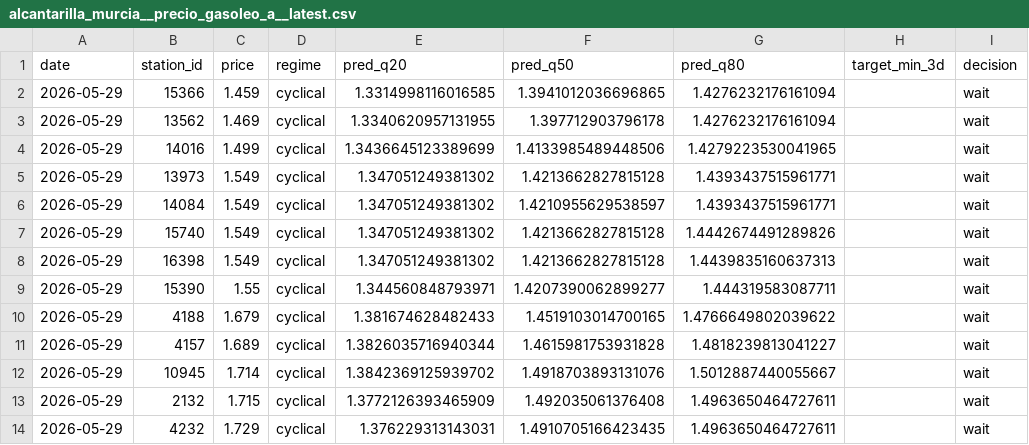
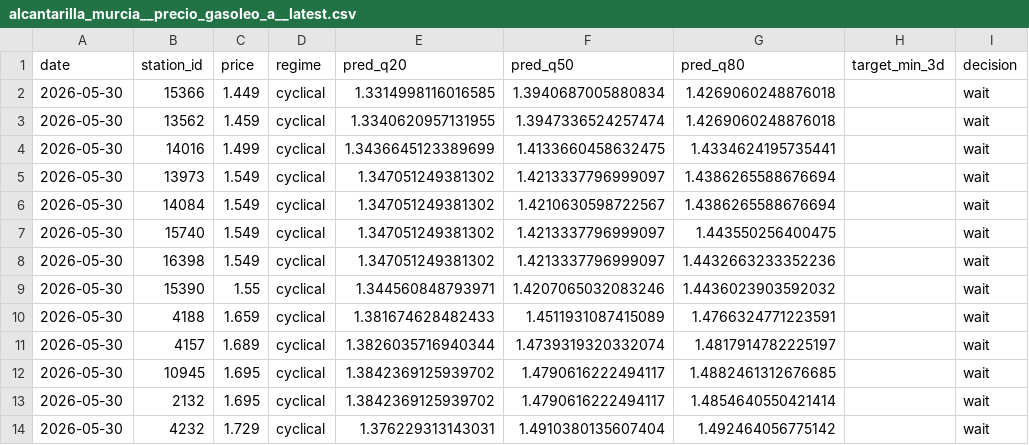
Before and after one commit to juanluserra/fuel-recommender-murcia, a CSV file: data/latest/alcantarilla_murcia__precio_gasoleo_a__latest.csv, drawn as a sheet; only a part is shown; the diff names each change by its address in the sheet, - before the commit and + after, or states it on an @@ line.

```diff
--- a/data/latest/alcantarilla_murcia__precio_gasoleo_a__latest.csv
+++ b/data/latest/alcantarilla_murcia__precio_gasoleo_a__latest.csv
-A2:A14 (date): 2026-05-29
+A2:A14 (date): 2026-05-30
-C2 (price): 1.459
+C2 (price): 1.449
-F2 (pred_q50): 1.3941012036696865
+F2 (pred_q50): 1.3940687005880834
-G2:G3 (pred_q80): 1.4276232176161094
+G2:G3 (pred_q80): 1.4269060248876018
-C3 (price): 1.469
+C3 (price): 1.459
-F3 (pred_q50): 1.397712903796178
+F3 (pred_q50): 1.3947336524257474
-F4 (pred_q50): 1.4133985489448506
+F4 (pred_q50): 1.4133660458632475
-G4 (pred_q80): 1.4279223530041965
+G4 (pred_q80): 1.4334624195735441
-F5 (pred_q50): 1.4213662827815128
+F5 (pred_q50): 1.4213337796999097
-G5:G6 (pred_q80): 1.4393437515961771
+G5:G6 (pred_q80): 1.4386265588676694
-F6 (pred_q50): 1.4210955629538597
+F6 (pred_q50): 1.4210630598722567
-F7:F8 (pred_q50): 1.4213662827815128
+F7:F8 (pred_q50): 1.4213337796999097
-G7 (pred_q80): 1.4442674491289826
+G7 (pred_q80): 1.443550256400475
-G8 (pred_q80): 1.4439835160637313
+G8 (pred_q80): 1.4432663233352236
-F9 (pred_q50): 1.4207390062899277
+F9 (pred_q50): 1.4207065032083246
-G9 (pred_q80): 1.444319583087711
+G9 (pred_q80): 1.4436023903592032
-C10 (price): 1.679
+C10 (price): 1.659
-F10 (pred_q50): 1.4519103014700165
+F10 (pred_q50): 1.4511931087415089
-G10 (pred_q80): 1.4766649802039622
+G10 (pred_q80): 1.4766324771223591
-F11 (pred_q50): 1.4615981753931828
+F11 (pred_q50): 1.4739319320332074
-G11 (pred_q80): 1.4818239813041227
+G11 (pred_q80): 1.4817914782225197
-C12 (price): 1.714
+C12 (price): 1.695
-F12 (pred_q50): 1.4918703893131076
+F12 (pred_q50): 1.4790616222494117
-G12 (pred_q80): 1.5012887440055667
+G12 (pred_q80): 1.4882461312676685
-C13 (price): 1.715
+C13 (price): 1.695
-E13 (pred_q20): 1.3772126393465909
+E13 (pred_q20): 1.3842369125939702
-F13 (pred_q50): 1.492035061376408
+F13 (pred_q50): 1.4790616222494117
-G13 (pred_q80): 1.4963650464727611
+G13 (pred_q80): 1.4854640550421414
-F14 (pred_q50): 1.4910705166423435
+F14 (pred_q50): 1.4910380135607404
-G14 (pred_q80): 1.4963650464727611
+G14 (pred_q80): 1.492464056775142
```
Also changed, not shown: data/history/alcantarilla_murcia/fetch_log.csv, data/history/alcantarilla_murcia/stations.csv, 4 other files.
